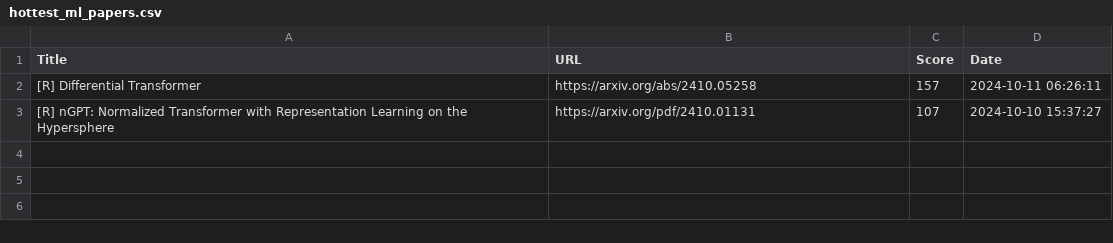
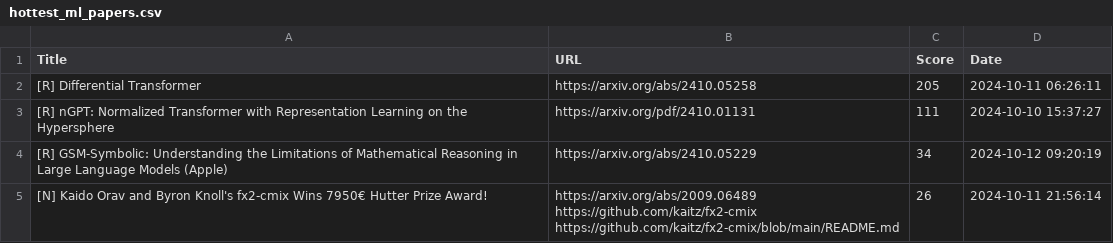
Before and after one commit to alishobeiri/Popular-ML-Projects, a CSV file: hottest_ml_papers.csv, drawn as a sheet.

Commit message:
Update results from latest_papers.py script

```diff
--- a/hottest_ml_papers.csv
+++ b/hottest_ml_papers.csv
@@ -1,3 +1,7 @@
 Title,URL,Score,Date
-[R] Differential Transformer,https://arxiv.org/abs/2410.05258,157,2024-10-11 06:26:11
-[R] nGPT: Normalized Transformer with Representation Learning on the Hypersphere,https://arxiv.org/pdf/2410.01131,107,2024-10-10 15:37:27
+[R] Differential Transformer,https://arxiv.org/abs/2410.05258,205,2024-10-11 06:26:11
+[R] nGPT: Normalized Transformer with Representation Learning on the Hypersphere,https://arxiv.org/pdf/2410.01131,111,2024-10-10 15:37:27
+[R] GSM-Symbolic: Understanding the Limitations of Mathematical Reasoning in Large Language Models (Apple),https://arxiv.org/abs/2410.05229,34,2024-10-12 09:20:19
+[N] Kaido Orav and Byron Knoll's fx2-cmix Wins 7950€ Hutter Prize Award!,"https://arxiv.org/abs/2009.06489
+https://github.com/kaitz/fx2-cmix
+https://github.com/kaitz/fx2-cmix/blob/main/README.md",26,2024-10-11 21:56:14
```
Also changed, not shown: 1 other file.
